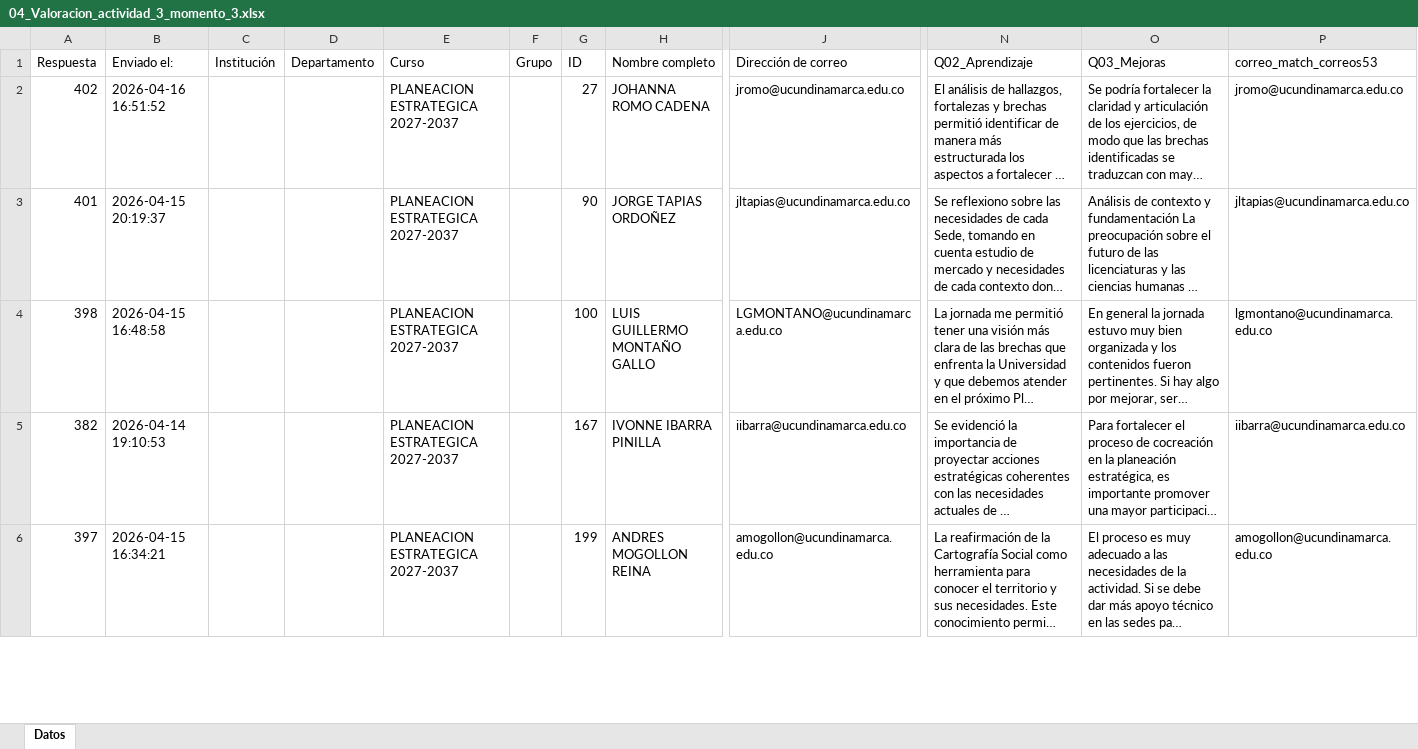
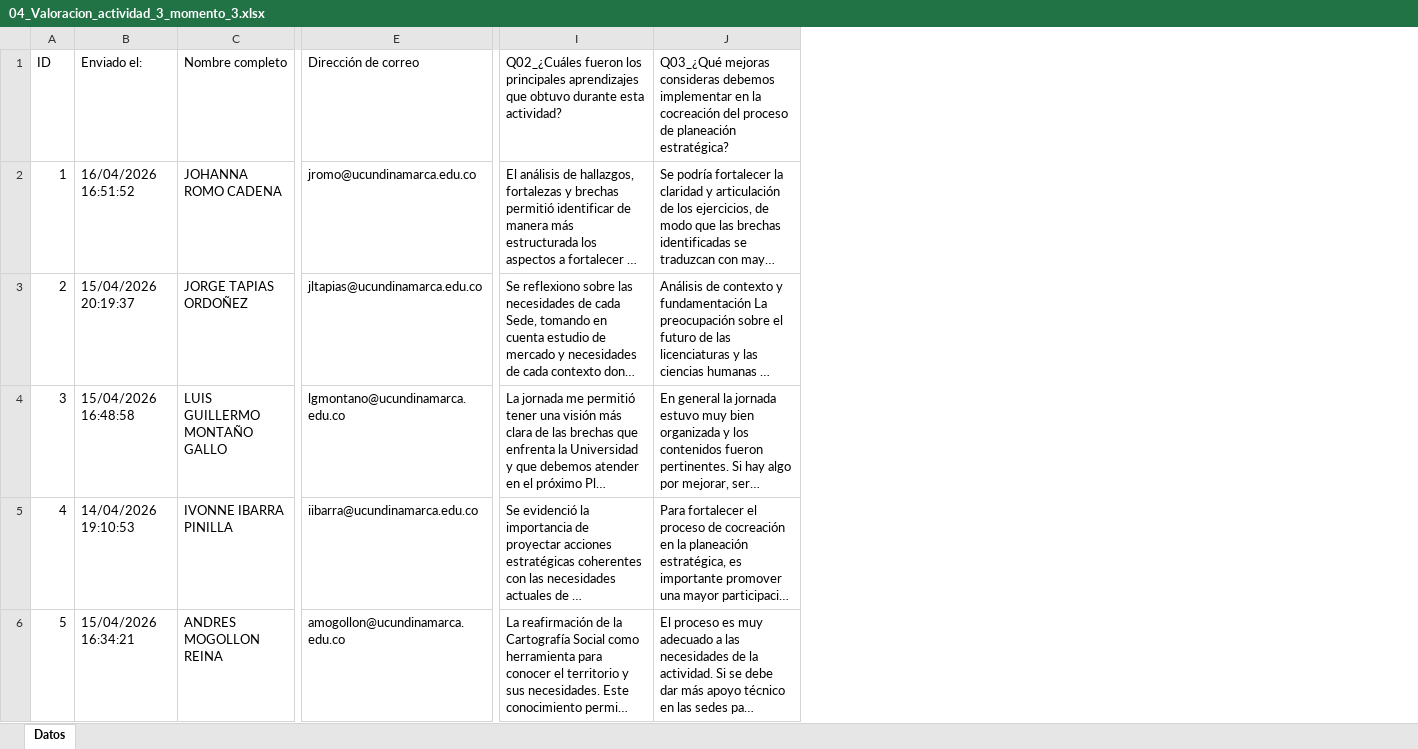
Before and after one commit to DarwinDev44/planeacion-estrategica, an Excel workbook: Analitica actividades momentos/04_Valoracion_actividad_3_momento_3.xlsx, sheet Datos, drawn as a sheet; only a part is shown, gaps mark what is left out; long unchanged cells end in …; values as stored, in another font and other column widths than the file's, no cell formats; table styles not drawn; removed rows and columns are numbered as before the commit, all else as after; the diff covers the shown part only; the diff names each change by its address in the sheet, - before the commit and + after, or states it on an @@ line.

Commit message:
feat: actualiza datos de Analitica actividades momentos y agrega actividades 3.1-3.2 y 3.3
Nuevas respuestas para las actividades 1, 2 y 3 del Momento 3, se
incorporan las actividades 3.1-3.2 y 3.3 (antes ausentes) y se eliminan
las tarjetas de conferencias que ya no aplican.

```diff
--- a/Analitica actividades momentos/04_Valoracion_actividad_3_momento_3.xlsx (sheet Datos)
+++ b/Analitica actividades momentos/04_Valoracion_actividad_3_momento_3.xlsx (sheet Datos)
-column A (Respuesta), rows 2-6: 402 | 401 | 398 | 382 | 397
+column A (ID), rows 2-6: 1 | 2 | 3 | 4 | 5
-column C (Institución), empty
-column D (Departamento), empty
-column E (Curso), rows 2-6: all PLANEACION ESTRATEGICA 2027-2037
-column F (Grupo), empty
-column G (ID), rows 2-6: 27 | 90 | 100 | 167 | 199
-column P (correo_match_correos53), rows 2-6: jromo@ucundinamarca.edu.co | jltapias@ucundinamarca.edu.co | lgmontano@ucundinamarca.edu.co | iibarra@ucundinamarca.edu.co | amogollon@ucundinamarca.edu.co
-I1: Q02_Aprendizaje
+I1: Q02_¿Cuáles fueron los principales aprendizajes que obtuvo durante esta actividad?
-J1: Q03_Mejoras
+J1: Q03_¿Qué mejoras consideras debemos implementar en la cocreación del proceso de planeación estratégica?
-B2 (Enviado el:): 2026-04-16 16:51:52
+B2 (Enviado el:): 16/04/2026 16:51:52
-B3 (Enviado el:): 2026-04-15 20:19:37
+B3 (Enviado el:): 15/04/2026 20:19:37
-B4 (Enviado el:): 2026-04-15 16:48:58
+B4 (Enviado el:): 15/04/2026 16:48:58
-E4 (Dirección de correo): LGMONTANO@ucundinamarca.edu.co
+E4 (Dirección de correo): lgmontano@ucundinamarca.edu.co
-B5 (Enviado el:): 2026-04-14 19:10:53
+B5 (Enviado el:): 14/04/2026 19:10:53
-B6 (Enviado el:): 2026-04-15 16:34:21
+B6 (Enviado el:): 15/04/2026 16:34:21
```
Also changed, not shown: 4 added rows and 53 edited cells elsewhere in this sheet, cell formats, Analitica actividades momentos/02_Valoracion_actividad_1_momento_3.xlsx, Analitica actividades momentos/03_Valoracion_actividad_2_momento_3.xlsx, 12 other files.
